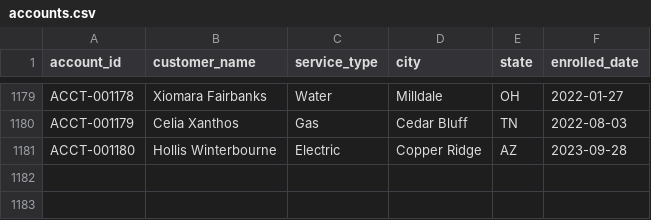
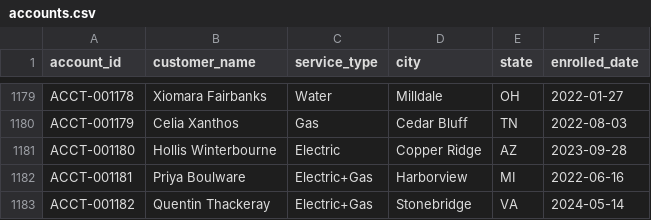
Before and after one commit to jelendu/remit-reconciliation-engine, a CSV file: data_gen/output/accounts.csv, drawn as a sheet; only a part is shown, gaps mark what is left out.

```diff
--- a/data_gen/output/accounts.csv
+++ b/data_gen/output/accounts.csv
@@ -1181 +1181,3 @@ ACCT-001179,Celia Xanthos,Gas,Cedar Bluff,TN,2022-08-03
 ACCT-001180,Hollis Winterbourne,Electric,Copper Ridge,AZ,2023-09-28
+ACCT-001181,Priya Boulware,Electric+Gas,Harborview,MI,2022-06-16
+ACCT-001182,Quentin Thackeray,Electric+Gas,Stonebridge,VA,2024-05-14
```
Also changed, not shown: data_gen/output/_scenarios.csv, data_gen/output/adjustments.csv, 17 other files.
